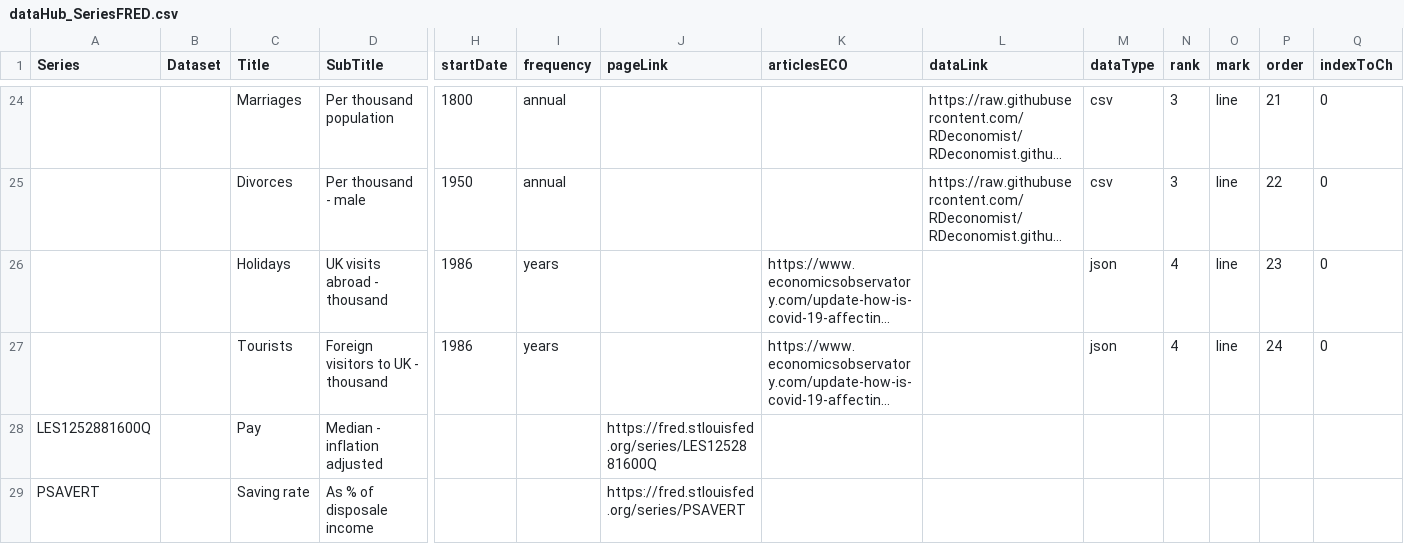
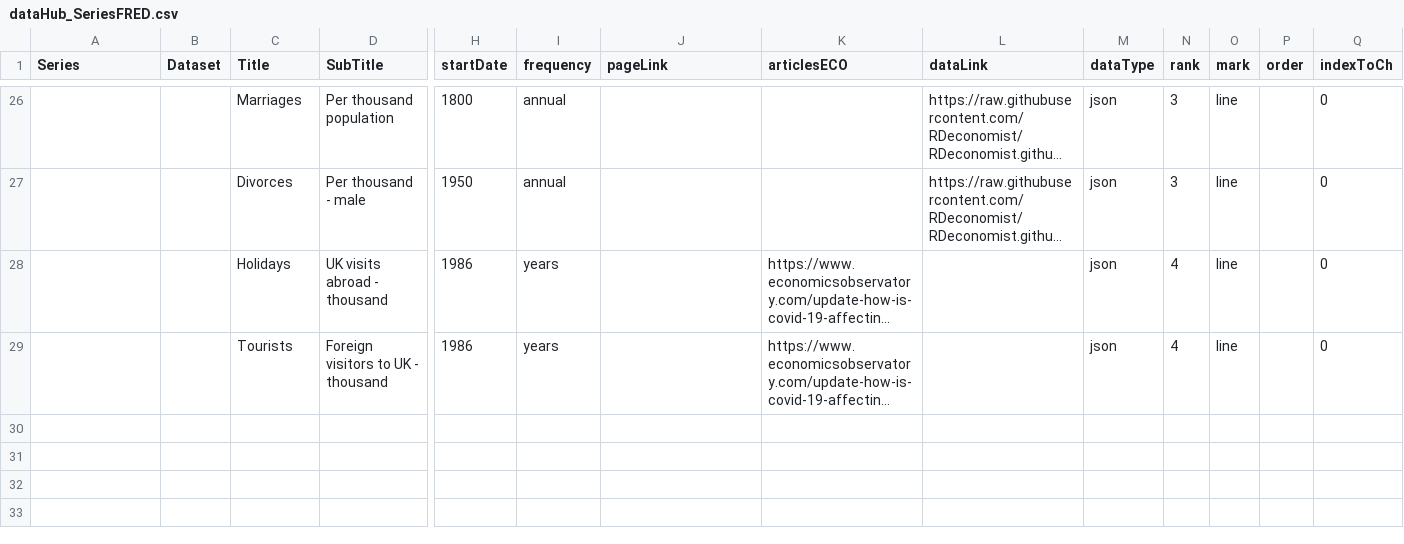
Before and after one commit to RDeconomist/RDeconomist.github.io, a CSV file: data/us/dataHub_SeriesFRED.csv, drawn as a sheet; only a part is shown, gaps mark what is left out; long unchanged cells end in …; removed rows and columns are numbered as before the commit, all else as after; rows hold the shown columns only; the diff covers the shown part only; the diff names each change by its address in the sheet, - before the commit and + after, or states it on an @@ line.

Commit message:
Update dataHub_SeriesFRED.csv

```diff
--- a/data/us/dataHub_SeriesFRED.csv
+++ b/data/us/dataHub_SeriesFRED.csv
-M26:M27 (dataType): csv
+M26:M27 (dataType): json
-P26 (order): 21
+P26 (order): (empty)
-P27 (order): 22
+P27 (order): (empty)
-P28 (order): 23
+P28 (order): (empty)
-P29 (order): 24
+P29 (order): (empty)
-row 28: LES1252881600Q |  | Pay | Median - inflation adjusted |  |  | https://fred.stlouisfed.org/series/LES1252881600Q
-row 29: PSAVERT |  | Saving rate | As % of disposale income |  |  | https://fred.stlouisfed.org/series/PSAVERT
```
Also changed, not shown: 5 added rows, 3 removed rows and 26 edited cells elsewhere in this file.
